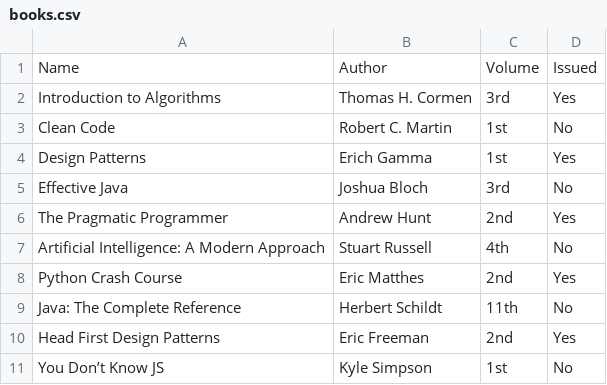
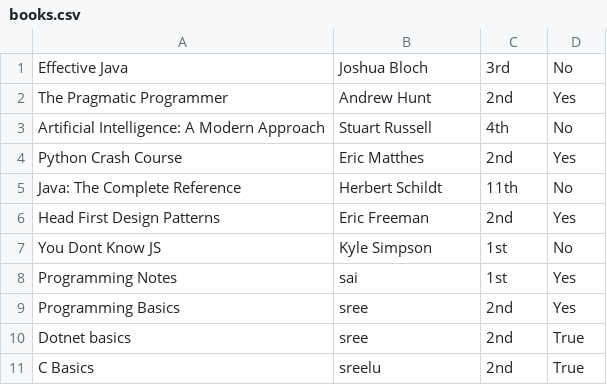
Before and after one commit to Sree2011/library-management-system-python, a CSV file: python/data/books.csv, drawn as a sheet.

Commit message:
book

```diff
--- a/python/data/books.csv
+++ b/python/data/books.csv
@@ -1,5 +1 @@
-Name,Author,Volume,Issued
-Introduction to Algorithms,Thomas H. Cormen,3rd,Yes
-Clean Code,Robert C. Martin,1st,No
-Design Patterns,Erich Gamma,1st,Yes
 Effective Java,Joshua Bloch,3rd,No
@@ -10,2 +6,6 @@ Java: The Complete Reference,Herbert Schildt,11th,No
 Head First Design Patterns,Eric Freeman,2nd,Yes
-You Don’t Know JS,Kyle Simpson,1st,No
+You Dont Know JS,Kyle Simpson,1st,No
+Programming Notes,sai,1st,Yes
+Programming Basics,sree,2nd,Yes
+Dotnet basics,sree,2nd,True
+C Basics,sreelu,2nd,True
```
Also changed, not shown: 2 other files.
